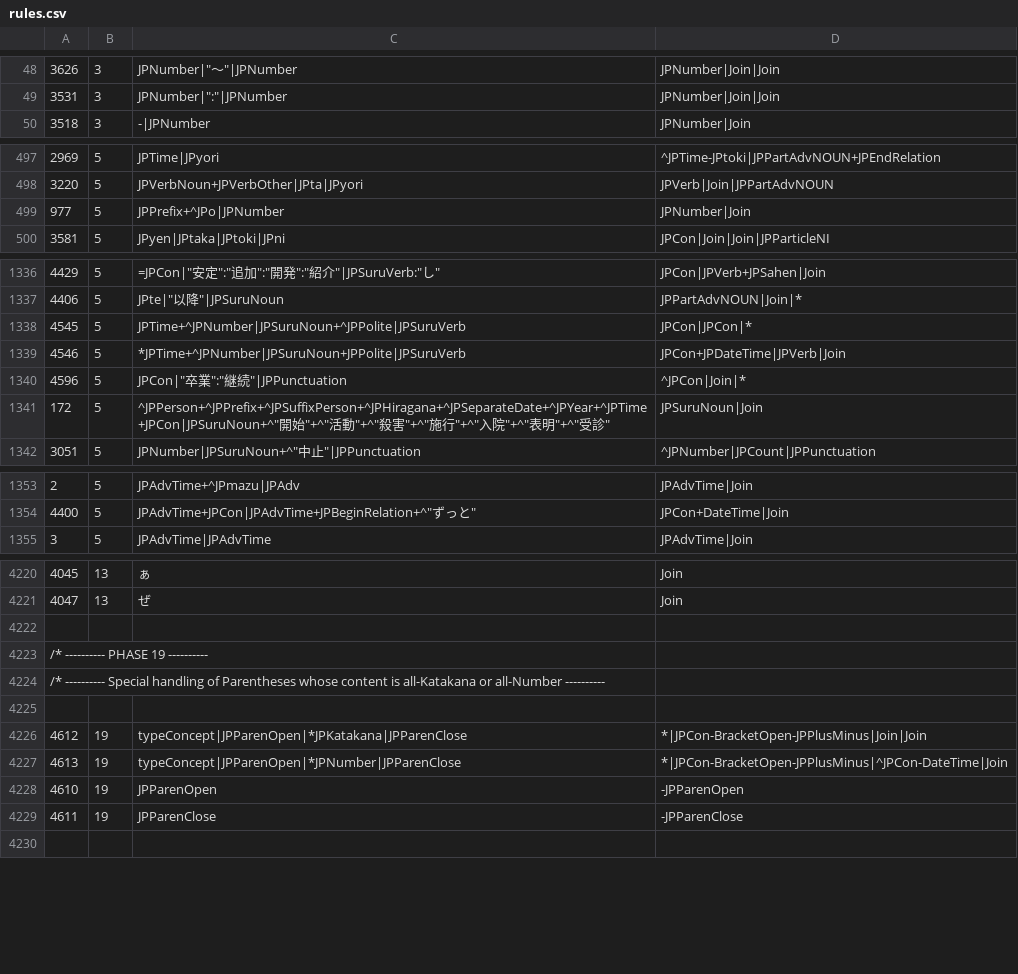
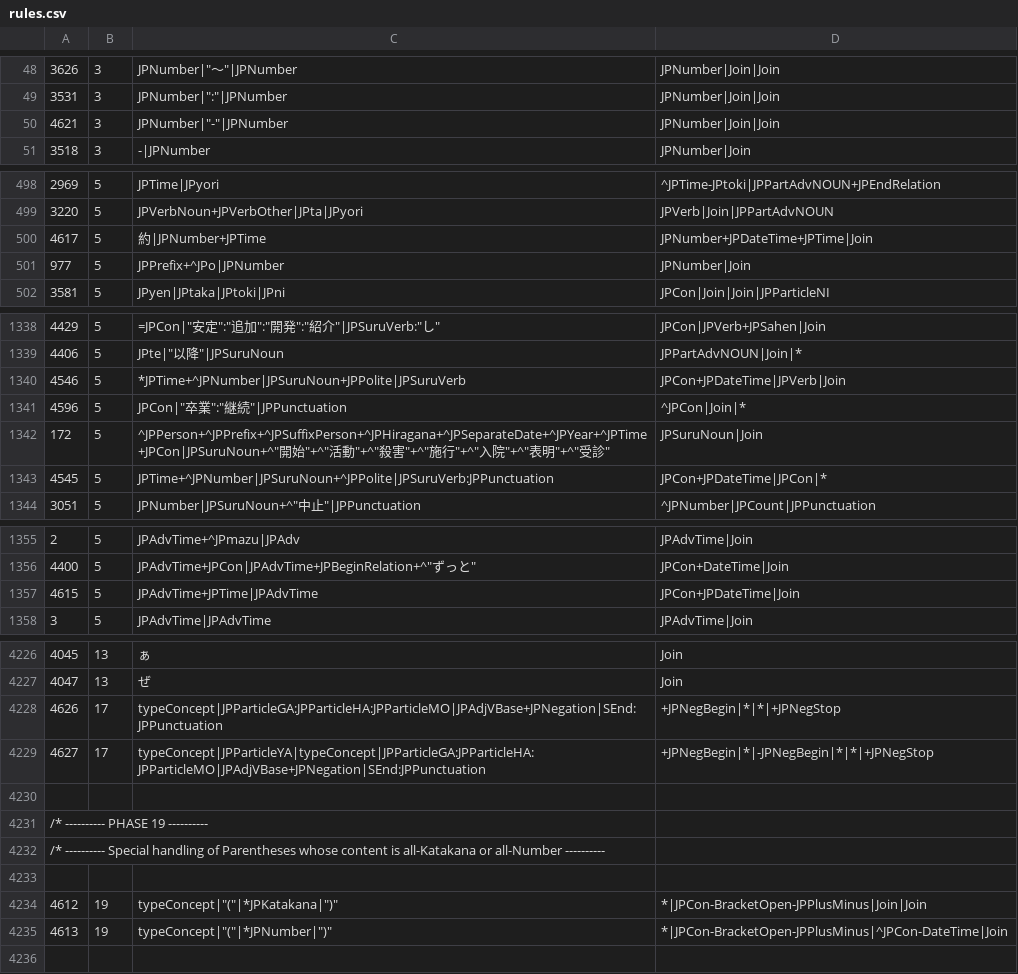
Before and after one commit to intersystems/iknow, a CSV file: language_models/ja/rules.csv, drawn as a sheet; only a part is shown, gaps mark what is left out; the diff covers the shown part only.

Commit message:
Emit Japanese PR entities and negation spans (#33)
The language model now outputs PathRelevant entities
and simple spans for Negation attributes.

```diff
--- a/language_models/ja/rules.csv
+++ b/language_models/ja/rules.csv
@@ -49,2 +49,3 @@
 3531;3;JPNumber|":"|JPNumber;JPNumber|Join|Join;
+4621;3;JPNumber|"-"|JPNumber;JPNumber|Join|Join;
 3518;3;"-"|JPNumber;JPNumber|Join;
@@ -498,2 +499,3 @@
 3220;5;JPVerbNoun+JPVerbOther|JPta|JPyori;JPVerb|Join|JPPartAdvNOUN;
+4617;5;"約"|JPNumber+JPTime;JPNumber+JPDateTime+JPTime|Join;
 977;5;JPPrefix+^JPo|JPNumber;JPNumber|Join;
@@ -1337,3 +1339,2 @@
 4406;5;JPte|"以降"|JPSuruNoun;JPPartAdvNOUN|Join|*;
-4545;5;JPTime+^JPNumber|JPSuruNoun+^JPPolite|JPSuruVerb;JPCon|JPCon|*;
 4546;5;*JPTime+^JPNumber|JPSuruNoun+JPPolite|JPSuruVerb;JPCon+JPDateTime|JPVerb|Join;
@@ -1341,2 +1342,3 @@
 172;5;^JPPerson+^JPPrefix+^JPSuffixPerson+^JPHiragana+^JPSeparateDate+^JPYear+^JPTime+JPCon|JPSuruNoun+^"開始"+^"活動"+^"殺害"+^"施行"+^"入院"+^"表明"+^"受診";JPSuruNoun|Join;
+4545;5;JPTime+^JPNumber|JPSuruNoun+^JPPolite|JPSuruVerb:JPPunctuation;JPCon+JPDateTime|JPCon|*;
 3051;5;JPNumber|JPSuruNoun+^"中止"|JPPunctuation;^JPNumber|JPCount|JPPunctuation;
@@ -1354,2 +1356,3 @@
 4400;5;JPAdvTime+JPCon|JPAdvTime+JPBeginRelation+^"ずっと";JPCon+DateTime|Join;
+4615;5;JPAdvTime+JPTime|JPAdvTime;JPCon+JPDateTime|Join;
 3;5;JPAdvTime|JPAdvTime;JPAdvTime|Join;
@@ -4221,2 +4227,4 @@
 4047;13;"ぜ";Join;
+4626;17;typeConcept|JPParticleGA:JPParticleHA:JPParticleMO|JPAdjVBase+JPNegation|SEnd:JPPunctuation;+JPNegBegin|*|*|+JPNegStop;
+4627;17;typeConcept|JPParticleYA|typeConcept|JPParticleGA:JPParticleHA:JPParticleMO|JPAdjVBase+JPNegation|SEnd:JPPunctuation;+JPNegBegin|*|-JPNegBegin|*|*|+JPNegStop;
 
@@ -4225,6 +4233,4 @@
 
-4612;19;typeConcept|JPParenOpen|*JPKatakana|JPParenClose;*|JPCon-BracketOpen-JPPlusMinus|Join|Join;
-4613;19;typeConcept|JPParenOpen|*JPNumber|JPParenClose;*|JPCon-BracketOpen-JPPlusMinus|^JPCon-DateTime|Join;
-4610;19;JPParenOpen;-JPParenOpen;
-4611;19;JPParenClose;-JPParenClose;
+4612;19;typeConcept|"("|*JPKatakana|")";*|JPCon-BracketOpen-JPPlusMinus|Join|Join;
+4613;19;typeConcept|"("|*JPNumber|")";*|JPCon-BracketOpen-JPPlusMinus|^JPCon-DateTime|Join;
 
```
Also changed, not shown: 3 added rows and 9 edited cells elsewhere in this file, language_models/ja/labels.csv, language_models/ja/metadata.csv, 11 other files.
